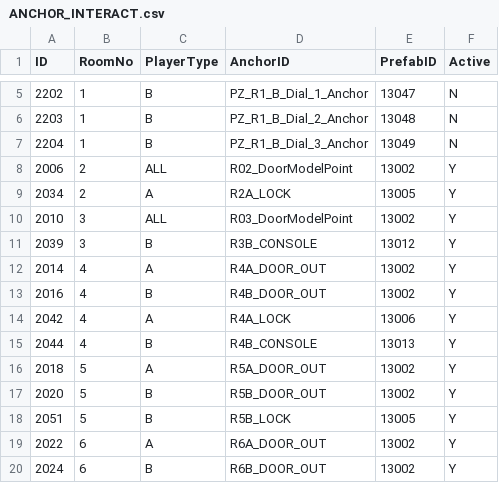
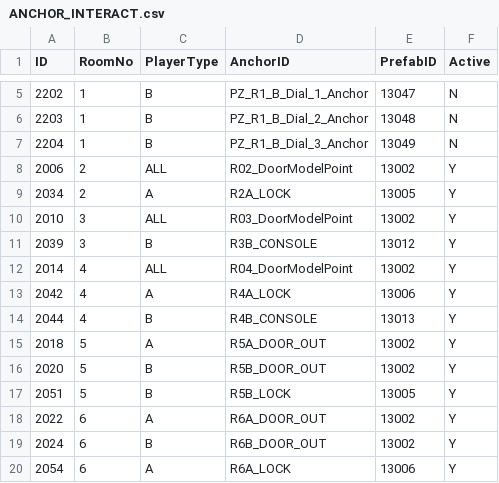
Before and after one commit to lkhwcf-arch/-listen, a CSV file: Assets/11.CSV/ANCHOR_INTERACT.csv, drawn as a sheet; only a part is shown, gaps mark what is left out; the shorter side is filled out with more unchanged rows.

```diff
--- a/Assets/11.CSV/ANCHOR_INTERACT.csv
+++ b/Assets/11.CSV/ANCHOR_INTERACT.csv
@@ -11,4 +11,3 @@
 "2039","3","B","R3B_CONSOLE","13012","Y"
-"2014","4","A","R4A_DOOR_OUT","13002","Y"
-"2016","4","B","R4B_DOOR_OUT","13002","Y"
+"2014","4","ALL","R04_DoorModelPoint","13002","Y"
 "2042","4","A","R4A_LOCK","13006","Y"
```
Also changed, not shown: Assets/11.CSV/ANCHOR_NONINTERACT.csv, Assets/11.CSV/PREFAB.csv, 16 other files.
